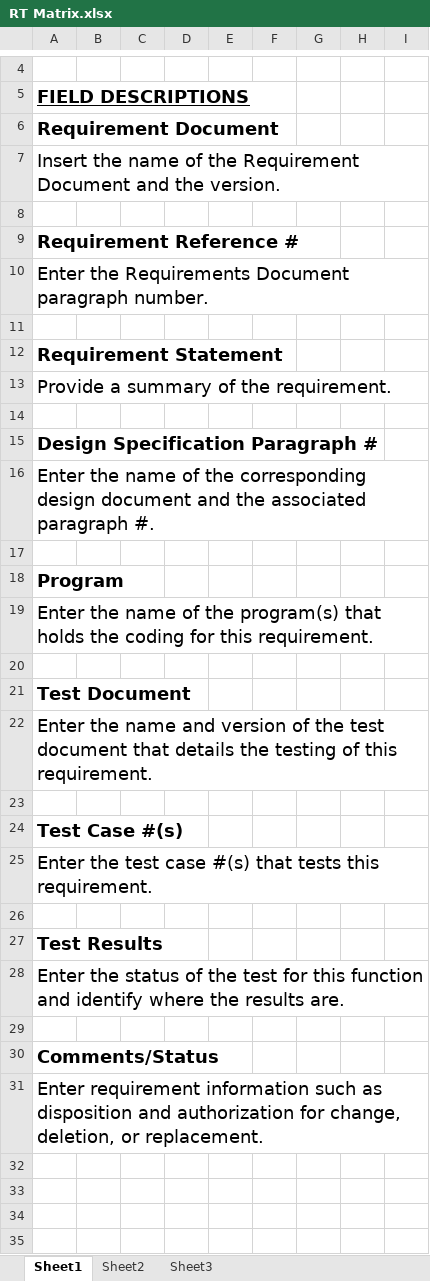
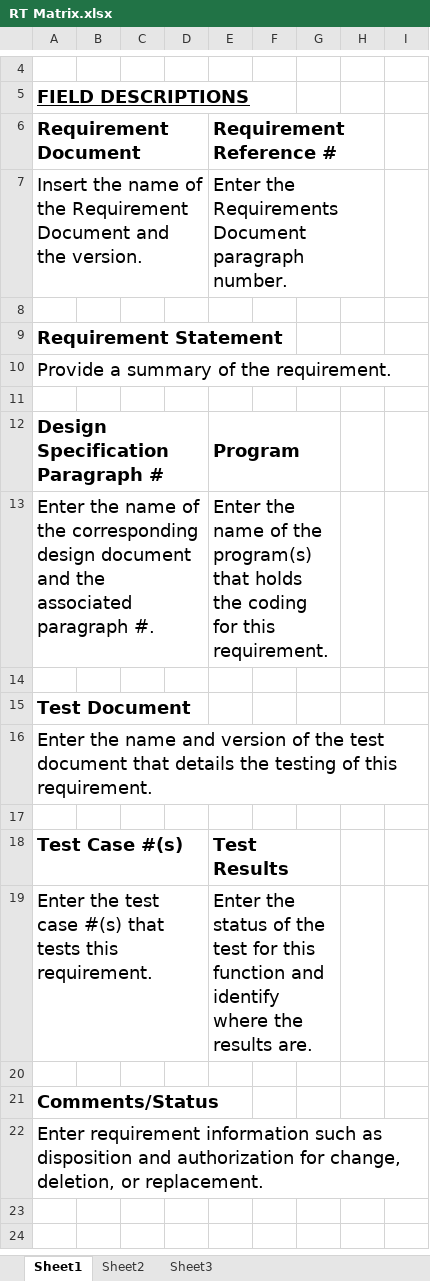
Before and after one commit to csljaipur/compucom, an Excel workbook: ProjectDocs/RT Matrix.xlsx, sheet Sheet1, drawn as a sheet; only a part is shown, gaps mark what is left out; values as stored, in another font and other column widths than the file's, no borders; removed rows and columns are numbered as before the commit, all else as after; the diff covers the shown part only; the diff names each change by its address in the sheet, - before the commit and + after, or states it on an @@ line.

```diff
--- a/ProjectDocs/RT Matrix.xlsx (sheet Sheet1)
+++ b/ProjectDocs/RT Matrix.xlsx (sheet Sheet1)
-E6: (empty)
+E6: Requirement Reference #
+E6:H6 merged
-E7: (empty)
+E7: Enter the Requirements Document paragraph number.
+E7:H7 merged
-row 8: (empty)
-row 9: Requirement Reference #
-row 10: Enter the Requirements Document paragraph number.
-E12: (empty)
+E12: Program
+E12:G12 merged
-E13: (empty)
+E13: Enter the name of the program(s) that holds the coding for this requirement.
+E13:G13 merged
-row 17: (empty)
-row 18: Program
-row 19: Enter the name of the program(s) that holds the coding for this requirement.
-E18: (empty)
+E18: Test Results
+E18:G18 merged
-E19: (empty)
+E19: Enter the status of the test for this function and identify where the results are.
+E19:G19 merged
-row 26: (empty)
-row 27: Test Results
-row 28: Enter the status of the test for this function and identify where the results are.
-row 32: (empty)
-row 33: (empty)
```
Also changed, not shown: 1 added row, 1 removed row, 70 edited cells and cell formats elsewhere in this sheet, ProjectDocs/Test Case Document - Compucom Tracker.xlsx.
